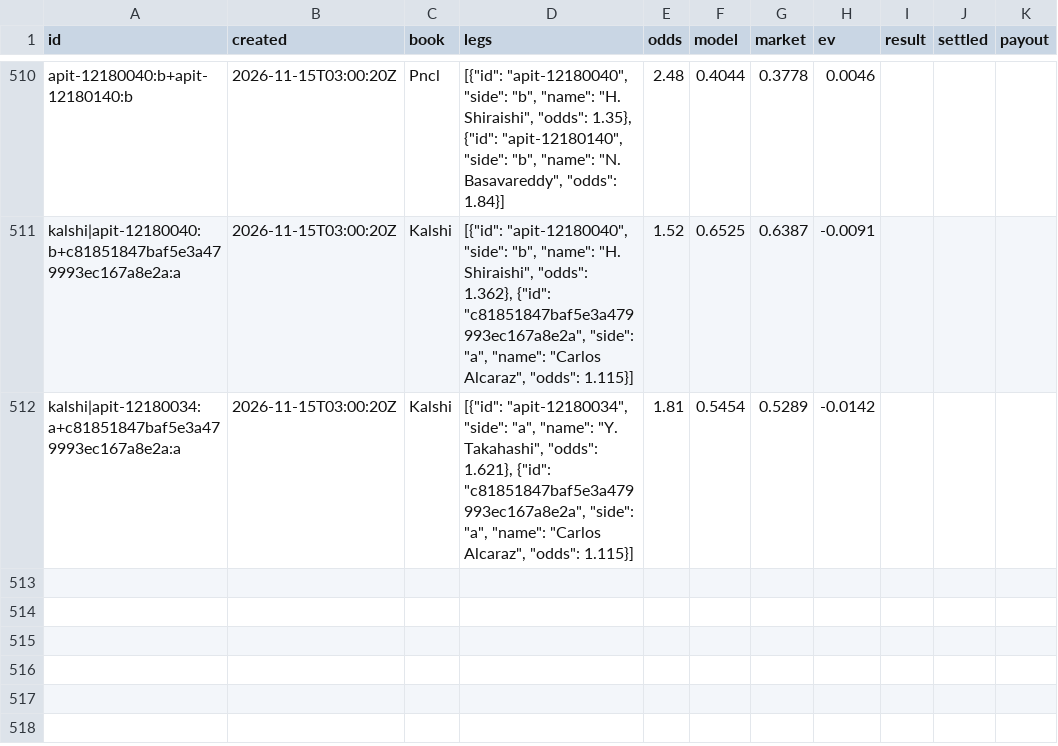
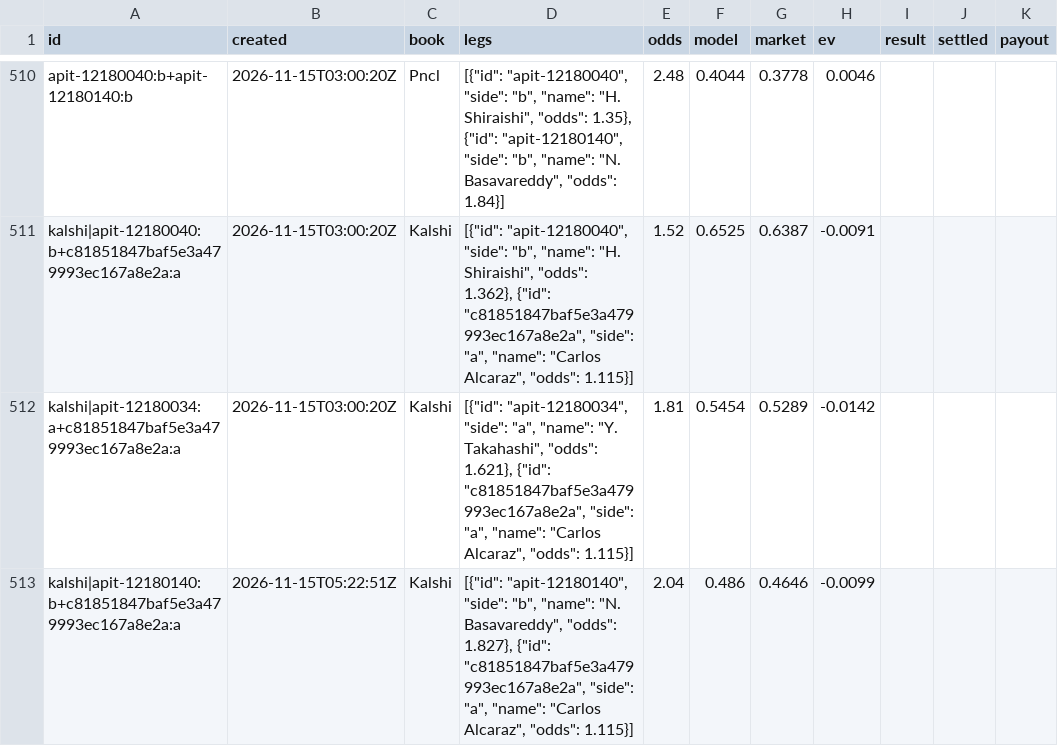
Before and after one commit to MoussaK1379/tennis-odds-engine, a CSV file: history/parlays.csv, drawn as a sheet; only a part is shown, gaps mark what is left out.

```diff
--- a/history/parlays.csv
+++ b/history/parlays.csv
@@ -512 +512,2 @@ kalshi|apit-12180040:b+c81851847baf5e3a479993ec167a8e2a:a,2026-11-15T03:00:20Z,K
 kalshi|apit-12180034:a+c81851847baf5e3a479993ec167a8e2a:a,2026-11-15T03:00:20Z,Kalshi,"[{""id"": ""apit-12180034"", ""side"": ""a"", ""name"": ""Y. Takahashi"", ""odds"": 1.621}, {""id"": ""c81851847baf5e3a479993ec167a8e2a"", ""side"": ""a"", ""name"": ""Carlos Alcaraz"", ""odds"": 1.115}]",1.81,0.5454,0.5289,-0.0142,,,
+kalshi|apit-12180140:b+c81851847baf5e3a479993ec167a8e2a:a,2026-11-15T05:22:51Z,Kalshi,"[{""id"": ""apit-12180140"", ""side"": ""b"", ""name"": ""N. Basavareddy"", ""odds"": 1.827}, {""id"": ""c81851847baf5e3a479993ec167a8e2a"", ""side"": ""a"", ""name"": ""Carlos Alcaraz"", ""odds"": 1.115}]",2.04,0.486,0.4646,-0.0099,,,
```
Also changed, not shown: 2 other files.
